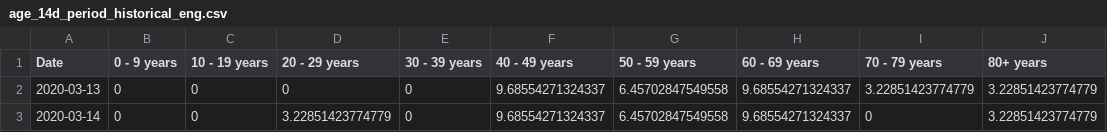
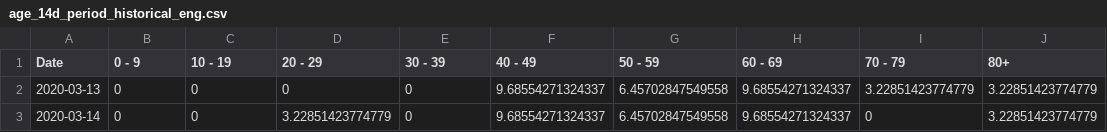
Before and after one commit to SCPHCovid19Data/scph_covid19, a CSV file: age_14d_period_historical_eng.csv, drawn as a sheet; only a part is shown.

Commit message:
Add files via upload

```diff
--- a/age_14d_period_historical_eng.csv
+++ b/age_14d_period_historical_eng.csv
@@ -1,2 +1,2 @@
-"Date","0 - 9 years","10 - 19 years","20 - 29 years","30 - 39 years","40 - 49 years","50 - 59 years","60 - 69 years","70 - 79 years","80+ years"
+"Date","0 - 9","10 - 19","20 - 29","30 - 39","40 - 49","50 - 59","60 - 69","70 - 79","80+"
 2020-03-13,0,0,0,0,9.68554271324337,6.45702847549558,9.68554271324337,3.22851423774779,3.22851423774779
```
